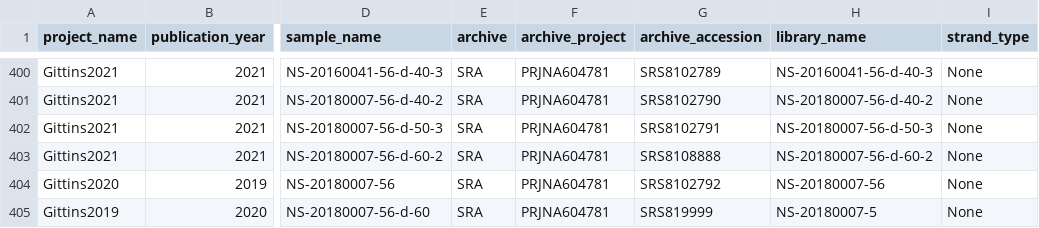
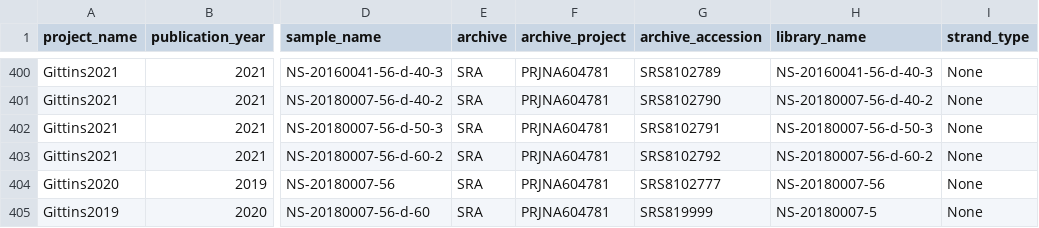
Before and after one commit to agni-bioinformatics-lab/OilMetagenomesDB, a TSV file: common_libraries/common_libraries.tsv, drawn as a sheet; only a part is shown, gaps mark what is left out; the diff names each change by its address in the sheet, - before the commit and + after, or states it on an @@ line.

Commit message:
Update common_libraries.tsv

```diff
--- a/common_libraries/common_libraries.tsv
+++ b/common_libraries/common_libraries.tsv
-G403 (archive_accession): SRS8108888
+G403 (archive_accession): SRS8102792
-G404 (archive_accession): SRS8102792
+G404 (archive_accession): SRS8102777
```
